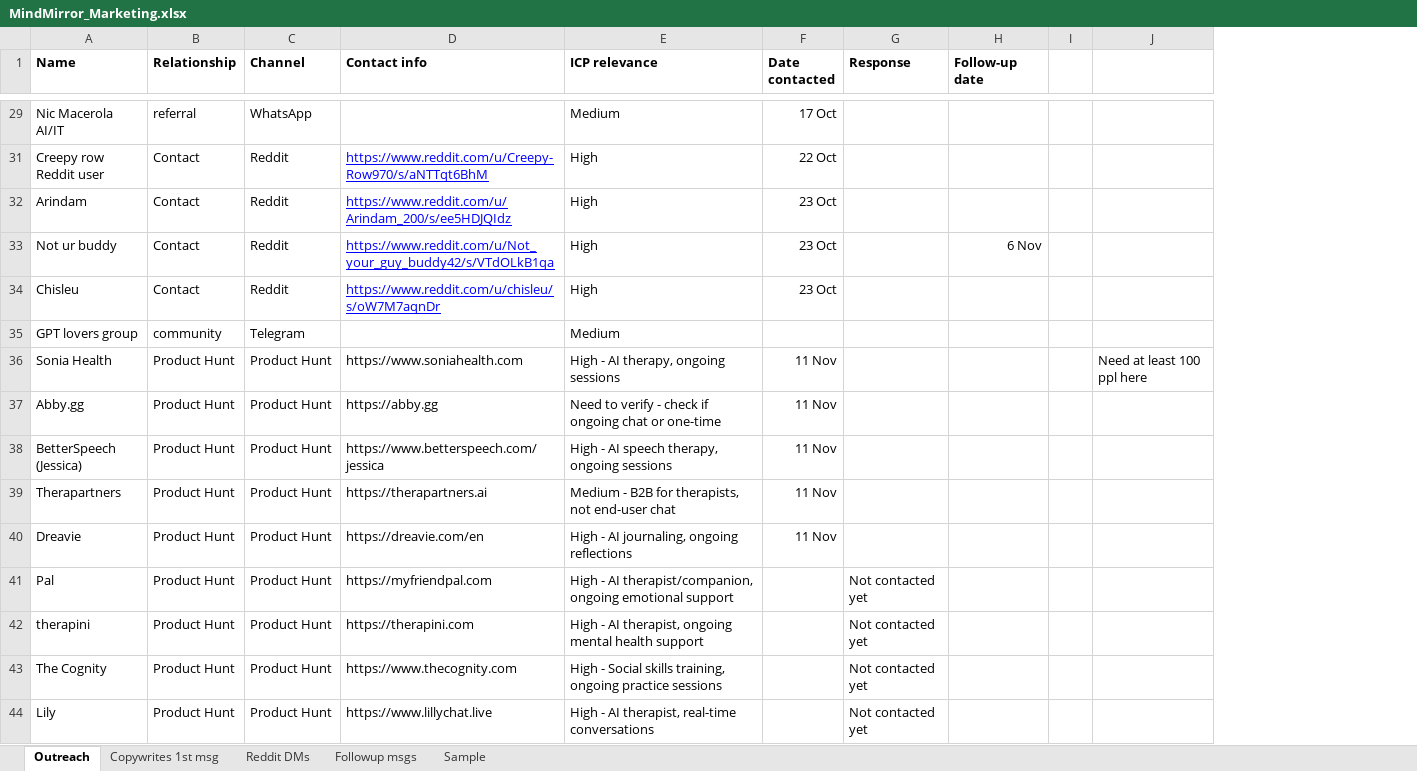
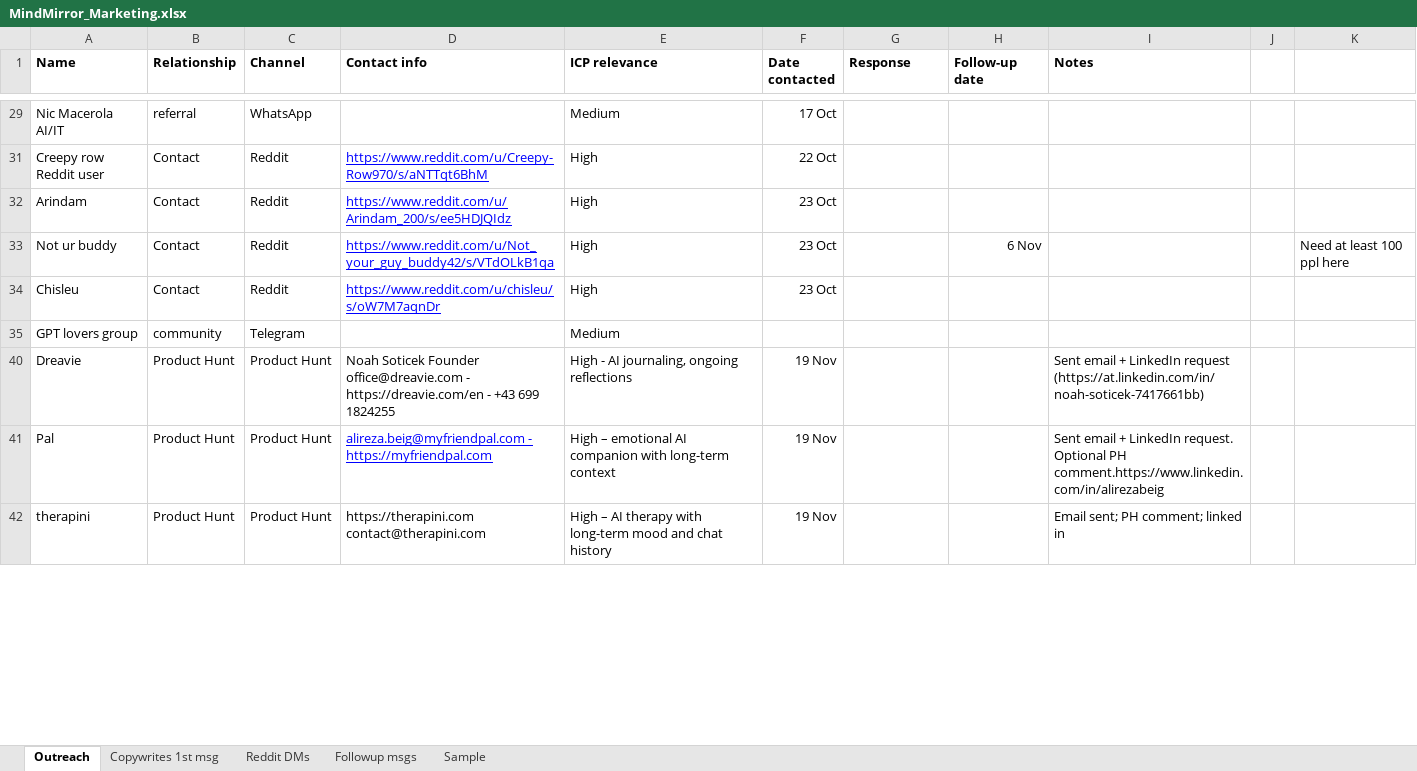
Before and after one commit to artemgetmann/mindmirror, an Excel workbook: docs/MindMirror_Marketing.xlsx, sheet Outreach, drawn as a sheet; only a part is shown, gaps mark what is left out; values as stored, in another font and other column widths than the file's, no borders; removed rows and columns are numbered as before the commit, all else as after; the diff covers the shown part only; the diff names each change by its address in the sheet, - before the commit and + after, or states it on an @@ line.

```diff
--- a/docs/MindMirror_Marketing.xlsx (sheet Outreach)
+++ b/docs/MindMirror_Marketing.xlsx (sheet Outreach)
+column I (Notes), rows 40-42: Sent email + LinkedIn request (https://at.linkedin.com/in/noah-soticek-7417661bb) | Sent email + LinkedIn request. Optional PH comment.https://www.linkedin.com/in/alirezabeig | Email sent; PH comment; linked in
-K33: (empty)
+K33: Need at least 100 ppl here
-row 36: Sonia Health | Product Hunt | Product Hunt | https://www.soniahealth.com | High - AI therapy, ongoing sessions | 11 Nov |  |  |  | Need at least 100 ppl here
-row 37: Abby.gg | Product Hunt | Product Hunt | https://abby.gg | Need to verify - check if ongoing chat or one-time | 11 Nov
-row 38: BetterSpeech (Jessica) | Product Hunt | Product Hunt | https://www.betterspeech.com/jessica | High - AI speech therapy, ongoing sessions | 11 Nov
-row 39: Therapartners | Product Hunt | Product Hunt | https://therapartners.ai | Medium - B2B for therapists, not end-user chat | 11 Nov
-D40 (Contact info): https://dreavie.com/en
+D40 (Contact info): Noah Soticek Founder office@dreavie.com - https://dreavie.com/en - +43 699 1824255
-F40 (Date contacted): 11 Nov
+F40 (Date contacted): 19 Nov
-D41 (Contact info): https://myfriendpal.com
+D41 (Contact info): alireza.beig@myfriendpal.com - https://myfriendpal.com
@@ D41 underline: off → on, text colour: black → #0000FF @@
-E41 (ICP relevance): High - AI therapist/companion, ongoing emotional support
+E41 (ICP relevance): High – emotional AI companion with long-term context
-F41:F42 (Date contacted): (empty)
+F41:F42 (Date contacted): 19 Nov
-G41:G42 (Response): Not contacted yet
+G41:G42 (Response): (empty)
-D42 (Contact info): https://therapini.com
+D42 (Contact info): https://therapini.com contact@therapini.com
-E42 (ICP relevance): High - AI therapist, ongoing mental health support
+E42 (ICP relevance): High – AI therapy with long-term mood and chat history
-row 43: The Cognity | Product Hunt | Product Hunt | https://www.thecognity.com | High - Social skills training, ongoing practice sessions |  | Not contacted yet
-row 44: Lily | Product Hunt | Product Hunt | https://www.lillychat.live | High - AI therapist, real-time conversations |  | Not contacted yet
```
Also changed, not shown: 1 added row, 9 removed rows and 17 edited cells elsewhere in this sheet, hidden cells, 3 other files.
